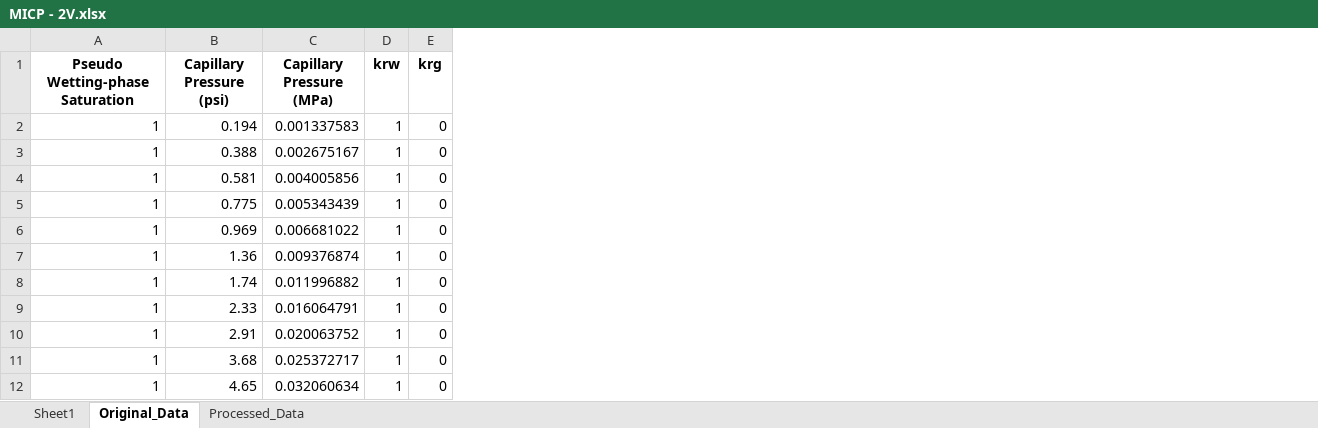
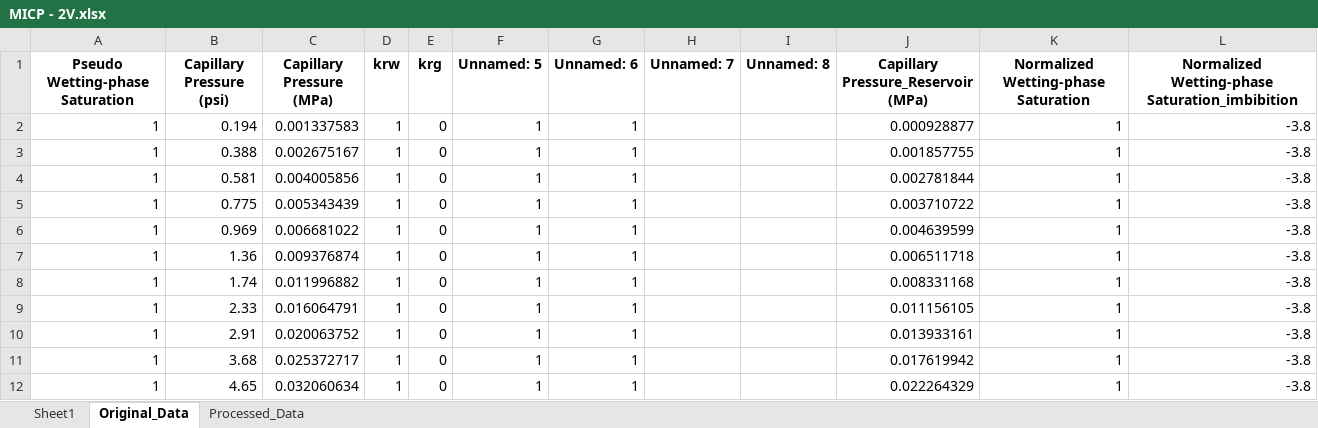
Before and after one commit to geofzhang/MoPanda, an Excel workbook: MoPanda/data/core/Rel-k/MICP - 2V.xlsx, sheet Original_Data, drawn as a sheet; only a part is shown; values as stored, in another font and other column widths than the file's, no borders; the diff names each change by its address in the sheet, - before the commit and + after, or states it on an @@ line.

```diff
--- a/MoPanda/data/core/Rel-k/MICP - 2V.xlsx (sheet Original_Data)
+++ b/MoPanda/data/core/Rel-k/MICP - 2V.xlsx (sheet Original_Data)
+column F (Unnamed: 5), rows 2-12: all 1
+column G (Unnamed: 6), rows 2-12: all 1
+column H (Unnamed: 7), empty
+column I (Unnamed: 8), empty
+column J, rows 1-12: Capillary Pressure_Reservoir (MPa) | 0.000928877 | 0.001857755 | 0.002781844 | 0.003710722 | 0.004639599 | 0.006511718 | 0.008331168 | 0.011156105 | 0.013933161 | 0.017619942 | 0.022264329
+column K, rows 1-12: Normalized Wetting-phase Saturation | 1 | 1 | 1 | 1 | 1 | 1 | 1 | 1 | 1 | 1 | 1
+column L, rows 1-12: Normalized Wetting-phase Saturation_imbibition | -3.8 | -3.8 | -3.8 | -3.8 | -3.8 | -3.8 | -3.8 | -3.8 | -3.8 | -3.8 | -3.8
```
Also changed, not shown: sheet Processed_Data, sheet Sheet1, MoPanda/data/core/Rel-k/MICP - 1Vm.xlsx, MoPanda/data/core/Rel-k/MICP - Parameters.xlsx, 1 other file.
